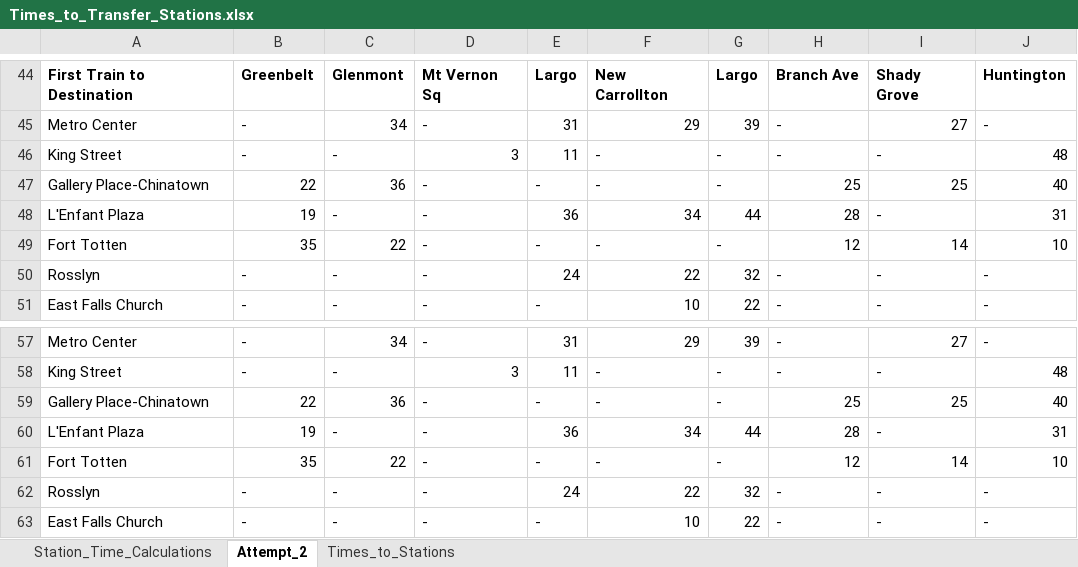
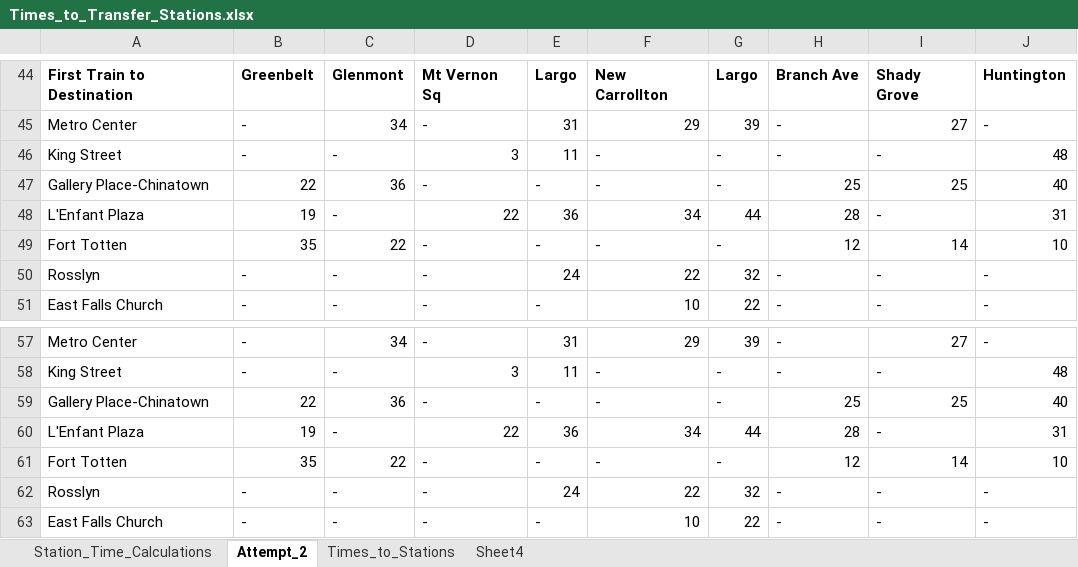
Before and after one commit to DerrickStuckey/metro-transfer-optimization, an Excel workbook: data/Times_to_Transfer_Stations.xlsx, sheet Attempt_2, drawn as a sheet; only a part is shown, gaps mark what is left out; values as stored, in another font and other column widths than the file's, no borders; the diff names each change by its address in the sheet, - before the commit and + after, or states it on an @@ line.

```diff
--- a/data/Times_to_Transfer_Stations.xlsx (sheet Attempt_2)
+++ b/data/Times_to_Transfer_Stations.xlsx (sheet Attempt_2)
+sheet tab: Sheet4
-D48: -
+D48: 22
-D60: -
+D60: 22
```
Also changed, not shown: sheet Times_to_Stations.
